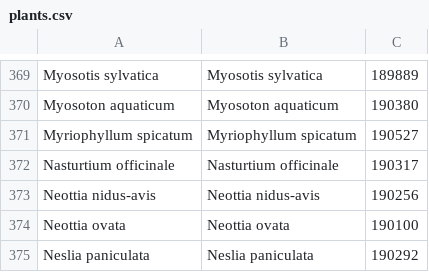
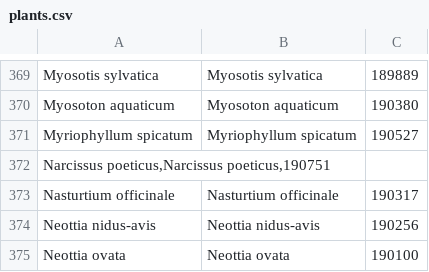
Before and after one commit to benadrasni/abherbs, a CSV file: backend/txt/plants.csv, drawn as a sheet; only a part is shown, gaps mark what is left out; the shorter side is filled out with more unchanged rows.

Commit message:
names hu, new plant

```diff
--- a/backend/txt/plants.csv
+++ b/backend/txt/plants.csv
@@ -371,2 +371,3 @@ Myosoton aquaticum;Myosoton aquaticum;190380
 Myriophyllum spicatum;Myriophyllum spicatum;190527
+Narcissus poeticus,Narcissus poeticus,190751
 Nasturtium officinale;Nasturtium officinale;190317
```
Also changed, not shown: 3 other files.
